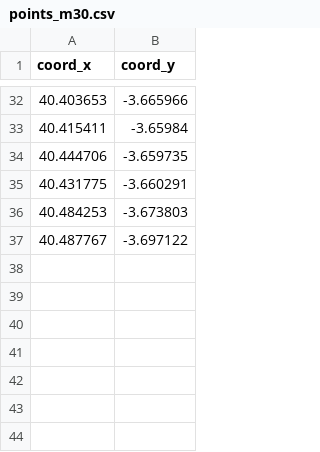
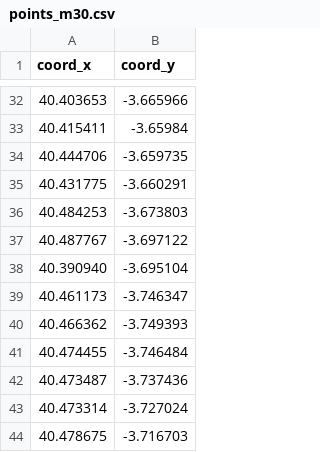
Before and after one commit to david1hc/RetoUCM, a CSV file: data/points_m30.csv, drawn as a sheet; only a part is shown, gaps mark what is left out; the diff names each change by its address in the sheet, - before the commit and + after, or states it on an @@ line.

Commit message:
Logistic centers and some points on the m30 have been added.

```diff
--- a/data/points_m30.csv
+++ b/data/points_m30.csv
+row 38: 40.390940 | -3.695104
+row 39: 40.461173 | -3.746347
+row 40: 40.466362 | -3.749393
+row 41: 40.474455 | -3.746484
+row 42: 40.473487 | -3.737436
+row 43: 40.473314 | -3.727024
+row 44: 40.478675 | -3.716703
```
Also changed, not shown: 2 other files.
